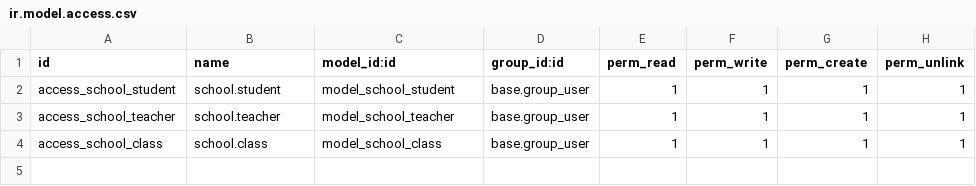
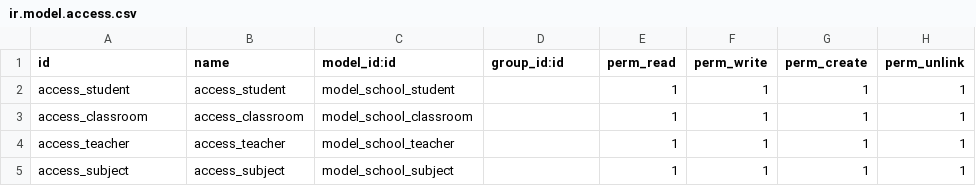
Before and after one commit to Hariskhan55/school_management_system, a CSV file: security/ir.model.access.csv, drawn as a sheet.

Commit message:
Add school management system module with computed, monetary, and status fields

```diff
--- a/security/ir.model.access.csv
+++ b/security/ir.model.access.csv
@@ -1,4 +1,5 @@
 id,name,model_id:id,group_id:id,perm_read,perm_write,perm_create,perm_unlink
-access_school_student,school.student,model_school_student,base.group_user,1,1,1,1
-access_school_teacher,school.teacher,model_school_teacher,base.group_user,1,1,1,1
-access_school_class,school.class,model_school_class,base.group_user,1,1,1,1
+access_student,access_student,model_school_student,,1,1,1,1
+access_classroom,access_classroom,model_school_classroom,,1,1,1,1
+access_teacher,access_teacher,model_school_teacher,,1,1,1,1
+access_subject,access_subject,model_school_subject,,1,1,1,1
```
Also changed, not shown: 12 other files.
